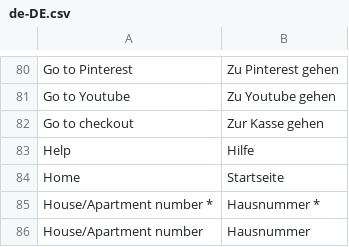
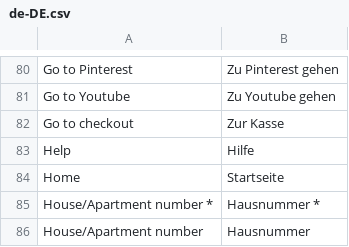
Before and after one commit to hqTlbs/vsf-default, a CSV file: resource/i18n/de-DE.csv, drawn as a sheet; only a part is shown, gaps mark what is left out.

```diff
--- a/resource/i18n/de-DE.csv
+++ b/resource/i18n/de-DE.csv
@@ -81,3 +81,3 @@
 "Go to Youtube","Zu Youtube gehen"
-"Go to checkout","Zur Kasse gehen"
+"Go to checkout","Zur Kasse"
 "Help","Hilfe"
```
Also changed, not shown: 19 other files.
